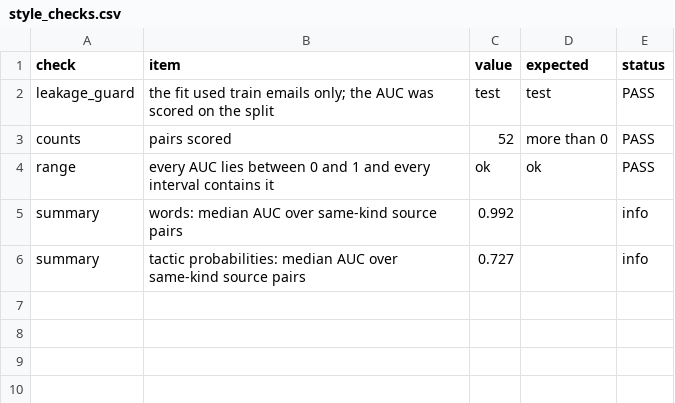
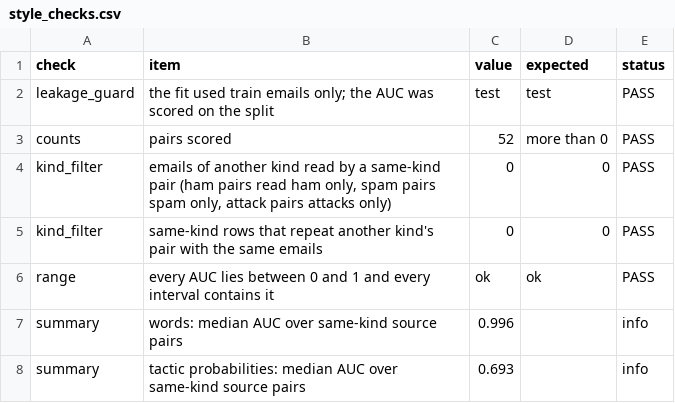
Before and after one commit to Nagasai-Datta/PretextGuard, a CSV file: results/style_checks.csv, drawn as a sheet.

```diff
--- a/results/style_checks.csv
+++ b/results/style_checks.csv
@@ -3,4 +3,6 @@ leakage_guard,the fit used train emails only; the AUC was scored on the split,te
 counts,pairs scored,52,more than 0,PASS
+kind_filter,"emails of another kind read by a same-kind pair (ham pairs read ham only, spam pairs spam only, attack pairs attacks only)",0,0,PASS
+kind_filter,same-kind rows that repeat another kind's pair with the same emails,0,0,PASS
 range,every AUC lies between 0 and 1 and every interval contains it,ok,ok,PASS
-summary,words: median AUC over same-kind source pairs,0.992,,info
-summary,tactic probabilities: median AUC over same-kind source pairs,0.727,,info
+summary,words: median AUC over same-kind source pairs,0.996,,info
+summary,tactic probabilities: median AUC over same-kind source pairs,0.693,,info
```
Also changed, not shown: results/arch_checks.csv, results/arch_systems.csv, 9 other files.
